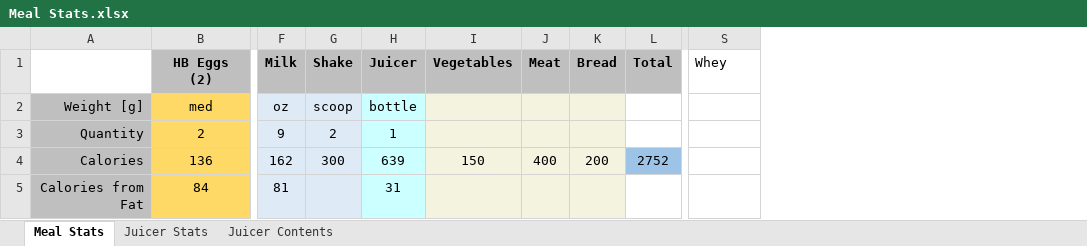
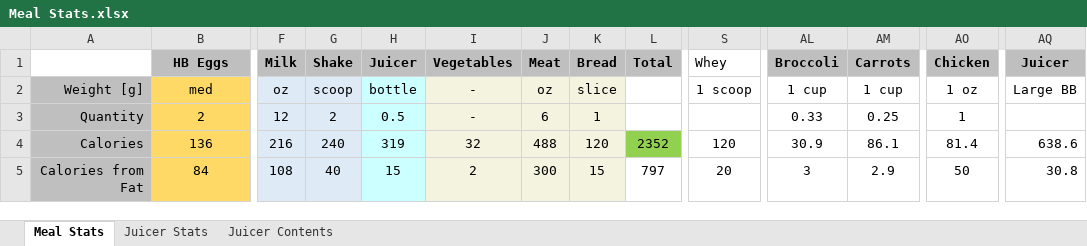
Before and after one commit to justinmreina/GymRoutines, an Excel workbook: Diet/Suppl/Meal Stats.xlsx, sheet Meal Stats, drawn as a sheet; only a part is shown, gaps mark what is left out; values as stored, in another font and other column widths than the file's, no borders; the diff covers the shown part only; the diff names each change by its address in the sheet, - before the commit and + after, or states it on an @@ line.

Commit message:
(C)    update to diet

```diff
--- a/Diet/Suppl/Meal Stats.xlsx (sheet Meal Stats)
+++ b/Diet/Suppl/Meal Stats.xlsx (sheet Meal Stats)
+column AL (Broccoli), rows 2-5: 1 cup | 0.33 | 30.9 | 3
+column AM (Carrots), rows 2-5: 1 cup | 0.25 | 86.1 | 2.9
+column AO (Chicken), rows 2-5: 1 oz | 1 | 81.4 | 50
+column AQ (Juicer), rows 2-5: Large BB |  | 638.6 | 30.8
-B1: HB Eggs (2)
+B1: HB Eggs
-I2:I3 (Vegetables): (empty)
+I2:I3 (Vegetables): -
-J2 (Meat): (empty)
+J2 (Meat): oz
-K2 (Bread): (empty)
+K2 (Bread): slice
-S2 (Whey): (empty)
+S2 (Whey): 1 scoop
-F3 (Milk): 9
+F3 (Milk): 12
-H3 (Juicer): 1
+H3 (Juicer): 0.5
-J3 (Meat): (empty)
+J3 (Meat): 6
-K3 (Bread): (empty)
+K3 (Bread): 1
-F4 (Milk): 162
+F4 (Milk): 216
-G4 (Shake): 300
+G4 (Shake): 240
-H4 (Juicer): 639
+H4 (Juicer): 319
-I4 (Vegetables): 150
+I4 (Vegetables): 32
-J4 (Meat): 400
+J4 (Meat): 488
-K4 (Bread): 200
+K4 (Bread): 120
-L4 (Total): 2752
+L4 (Total): 2352
-L4 fill: #9DC3E6
+L4 fill: #92D050
-S4 (Whey): (empty)
+S4 (Whey): 120
-F5 (Milk): 81
+F5 (Milk): 108
-G5 (Shake): (empty)
+G5 (Shake): 40
-H5 (Juicer): 31
+H5 (Juicer): 15
-I5 (Vegetables): (empty)
+I5 (Vegetables): 2
-J5 (Meat): (empty)
+J5 (Meat): 300
-K5 (Bread): (empty)
+K5 (Bread): 15
-L5 (Total): (empty)
+L5 (Total): 797
-S5 (Whey): (empty)
+S5 (Whey): 20
```
Also changed, not shown: 4 added rows, 4 removed rows, 3 added columns, 210 edited cells and cell formats elsewhere in this sheet, formulas that keep their value, 4 other files.
